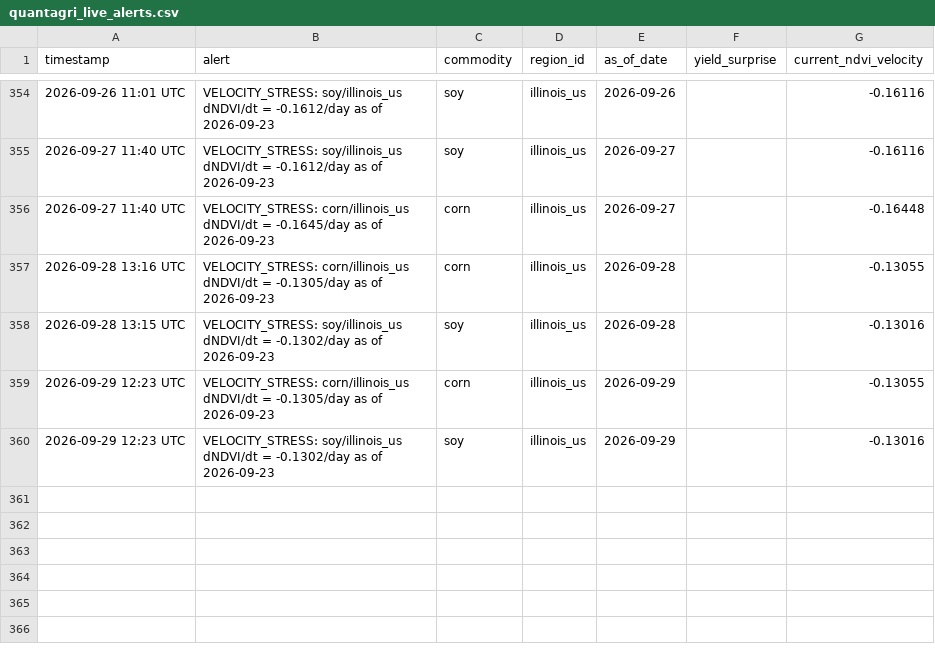
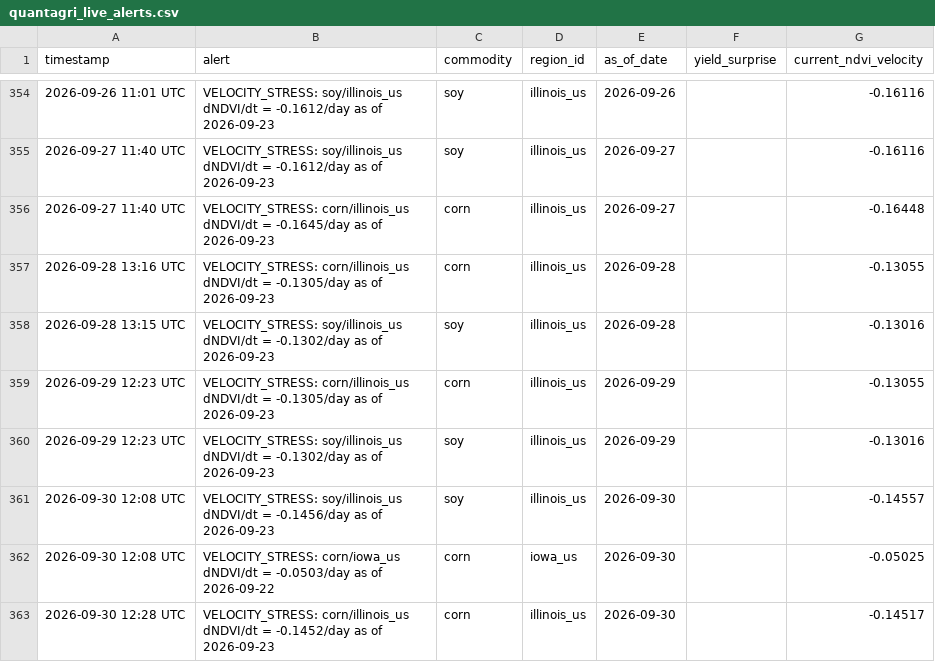
Before and after one commit to rmkenv/quantag, a CSV file: quantagri_live/quantagri_live_alerts.csv, drawn as a sheet; only a part is shown, gaps mark what is left out.

```diff
--- a/quantagri_live/quantagri_live_alerts.csv
+++ b/quantagri_live/quantagri_live_alerts.csv
@@ -360 +360,4 @@ timestamp,alert,commodity,region_id,as_of_date,yield_surprise,current_ndvi_veloc
 2026-09-29 12:23 UTC,VELOCITY_STRESS: soy/illinois_us dNDVI/dt = -0.1302/day as of 2026-09-23,soy,illinois_us,2026-09-29,,-0.13016
+2026-09-30 12:08 UTC,VELOCITY_STRESS: soy/illinois_us dNDVI/dt = -0.1456/day as of 2026-09-23,soy,illinois_us,2026-09-30,,-0.14557
+2026-09-30 12:08 UTC,VELOCITY_STRESS: corn/iowa_us dNDVI/dt = -0.0503/day as of 2026-09-22,corn,iowa_us,2026-09-30,,-0.05025
+2026-09-30 12:28 UTC,VELOCITY_STRESS: corn/illinois_us dNDVI/dt = -0.1452/day as of 2026-09-23,corn,illinois_us,2026-09-30,,-0.14517
```
Also changed, not shown: quantagri_live/quantagri_live_results.csv, quantagri_live/quantagri_signal_scorecard.csv.
